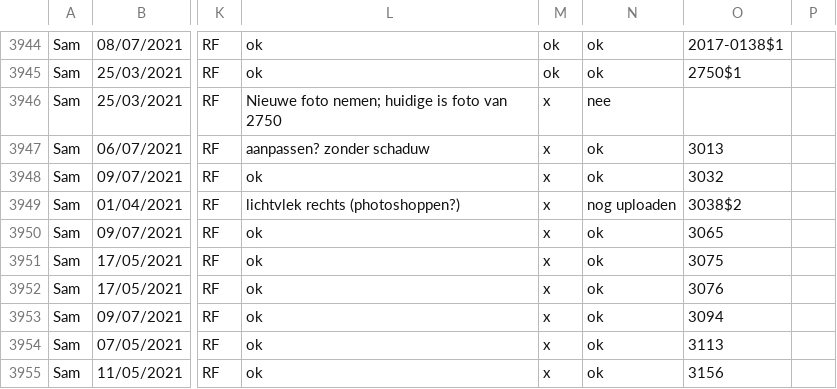
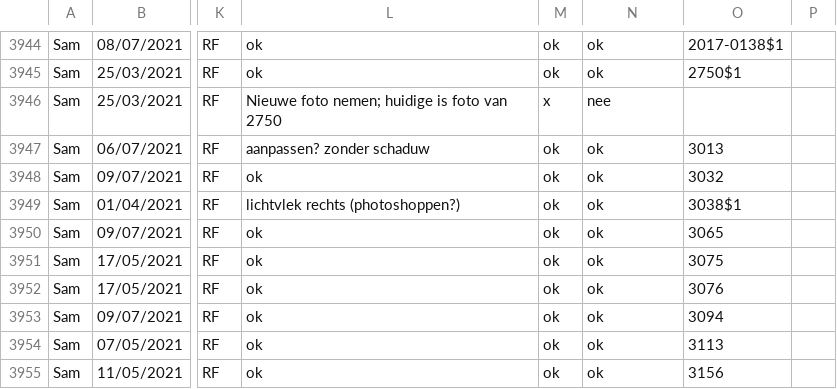
Before and after one commit to DesignMuseumGent/flat-voortgang, a CSV file: voortgang.csv, drawn as a sheet; only a part is shown, gaps mark what is left out; the diff covers the shown part only; the diff names each change by its address in the sheet, - before the commit and + after, or states it on an @@ line.

Commit message:
Flat: latest data (2022-01-24T14:13:02.706Z) {   "date": "2022-01-24T14:13:02.706Z",   "files": [     {       "name": "voortgang-postprocessed.json",       "deltaBytes": -201,       "source": "https://docs.google.com/spreadsheets/d/e/2PACX-1vQkI3r_1FDN5TfQ3vMh6MeJ01LW8gfjMSKB0qw6OCMcN9FbbAZnClBiotxrbh2p5v8nOe-BNbpLN2O-/pub?gid=1097885687&single=true&output=csv"     },     {       "name": "voortgang.csv",       "deltaBytes": 408,       "source": "https://docs.google.com/spreadsheets/d/e/2PACX-1vQkI3r_1FDN5TfQ3vMh6MeJ01LW8gfjMSKB0qw6OCMcN9FbbAZnClBiotxrbh2p5v8nOe-BNbpLN2O-/pub?gid=1097885687&single=true&output=csv"     }   ] }

```diff
--- a/voortgang.csv
+++ b/voortgang.csv
-M3947:M3955: x
+M3947:M3955: ok
-N3949: nog uploaden
+N3949: ok
-O3949: 3038$2
+O3949: 3038$1
```
Also changed, not shown: 1 removed row and 39 edited cells elsewhere in this file, 1 other file.
